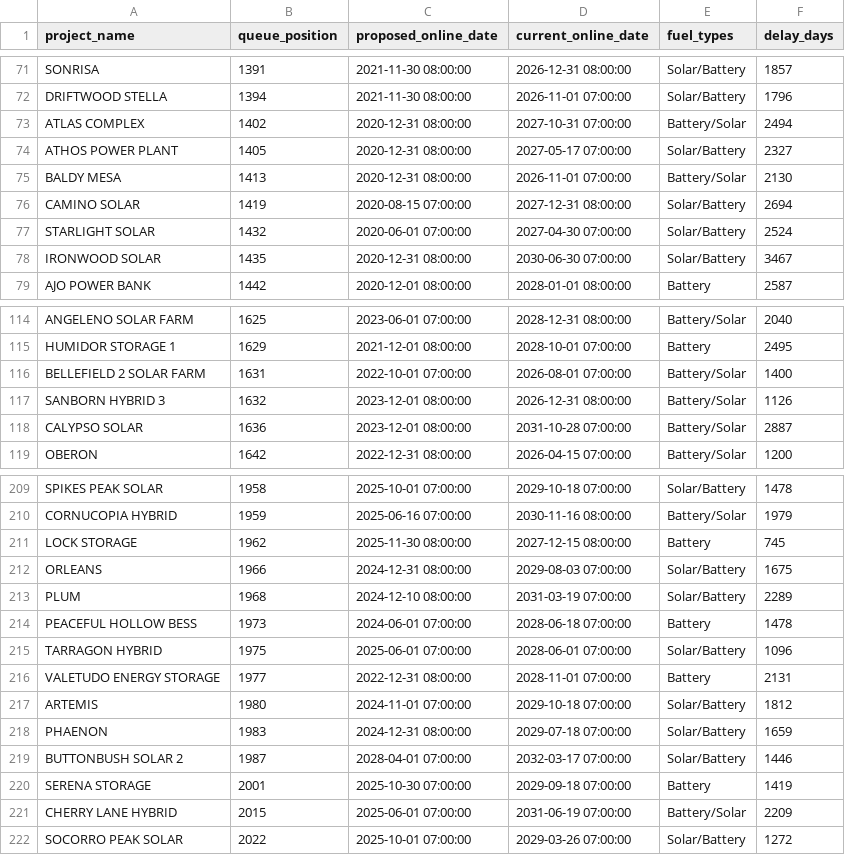
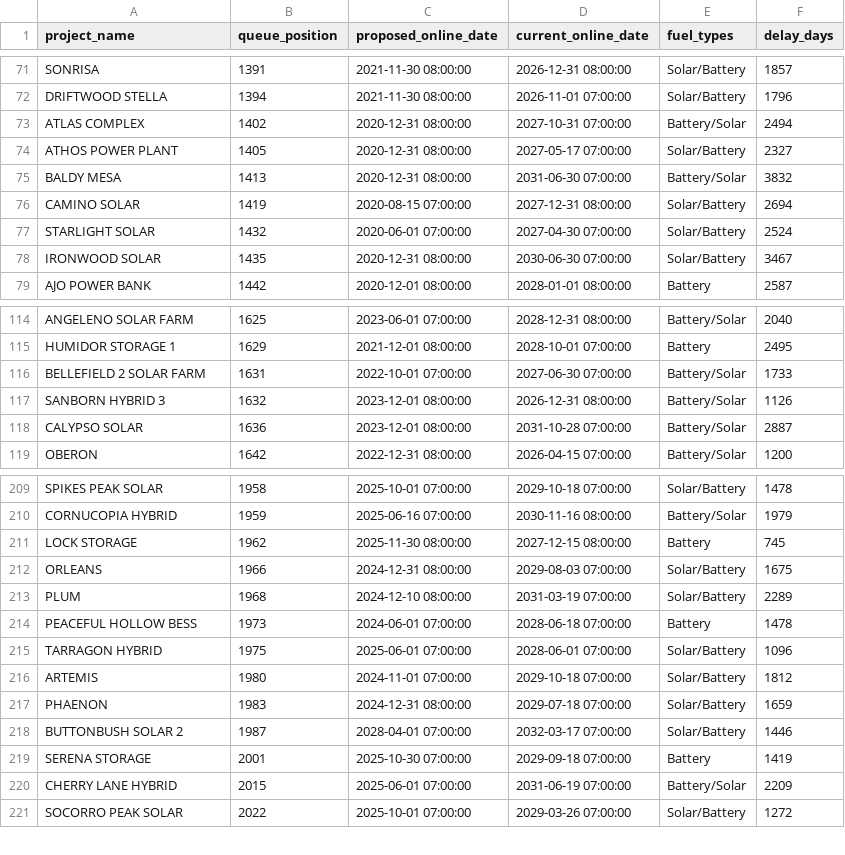
Before and after one commit to gkumarg/caiso-queue, a CSV file: reports/project_timeline_delays.csv, drawn as a sheet; only a part is shown, gaps mark what is left out.

```diff
--- a/reports/project_timeline_delays.csv
+++ b/reports/project_timeline_delays.csv
@@ -74,3 +74,3 @@ ATLAS COMPLEX,1402,2020-12-31 08:00:00,2027-10-31 07:00:00,Battery/Solar,2494
 ATHOS POWER PLANT,1405,2020-12-31 08:00:00,2027-05-17 07:00:00,Solar/Battery,2327
-BALDY MESA,1413,2020-12-31 08:00:00,2026-11-01 07:00:00,Battery/Solar,2130
+BALDY MESA,1413,2020-12-31 08:00:00,2031-06-30 07:00:00,Battery/Solar,3832
 CAMINO SOLAR,1419,2020-08-15 07:00:00,2027-12-31 08:00:00,Solar/Battery,2694
@@ -115,3 +115,3 @@ ANGELENO SOLAR FARM,1625,2023-06-01 07:00:00,2028-12-31 08:00:00,Battery/Solar,2
 HUMIDOR STORAGE 1,1629,2021-12-01 08:00:00,2028-10-01 07:00:00,Battery,2495
-BELLEFIELD 2 SOLAR FARM,1631,2022-10-01 07:00:00,2026-08-01 07:00:00,Battery/Solar,1400
+BELLEFIELD 2 SOLAR FARM,1631,2022-10-01 07:00:00,2027-06-30 07:00:00,Battery/Solar,1733
 SANBORN HYBRID 3,1632,2023-12-01 08:00:00,2026-12-31 08:00:00,Battery/Solar,1126
@@ -215,3 +215,2 @@ PEACEFUL HOLLOW BESS,1973,2024-06-01 07:00:00,2028-06-18 07:00:00,Battery,1478
 TARRAGON HYBRID,1975,2025-06-01 07:00:00,2028-06-01 07:00:00,Solar/Battery,1096
-VALETUDO ENERGY STORAGE,1977,2022-12-31 08:00:00,2028-11-01 07:00:00,Battery,2131
 ARTEMIS,1980,2024-11-01 07:00:00,2029-10-18 07:00:00,Solar/Battery,1812
```
Also changed, not shown: reports/capacity_by_fuel.csv, reports/timeline_delay_by_fuel.csv, 8 other files.
